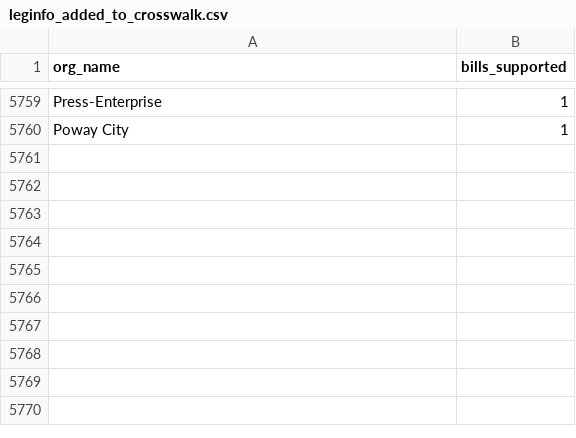
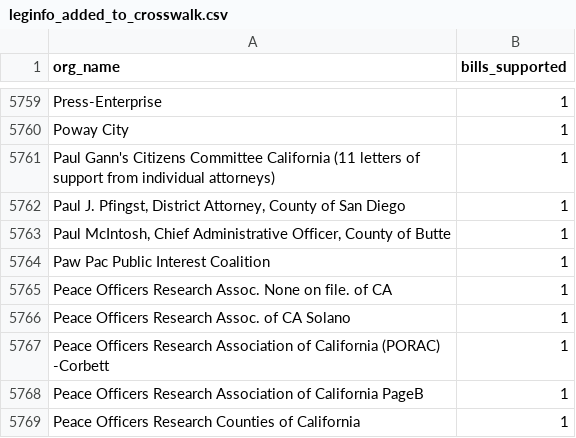
Before and after one commit to Nall-Group/california-groups-disambiguation, a CSV file: org_names_for_cleaning/leginfo_added_to_crosswalk.csv, drawn as a sheet; only a part is shown, gaps mark what is left out; the diff names each change by its address in the sheet, - before the commit and + after, or states it on an @@ line.

Commit message:
Task 4614: add 9 leginfo orgs (batch 937) to crosswalk
8 alternate_spelling + 1 chapter (Peace Officers Research Assoc. of CA
Solano) placed under existing canonicals; 9 rows appended to
leginfo_added_to_crosswalk.csv. Pipeline deferred to step-3 finalize.

```diff
--- a/org_names_for_cleaning/leginfo_added_to_crosswalk.csv
+++ b/org_names_for_cleaning/leginfo_added_to_crosswalk.csv
+row 5761: Paul Gann's Citizens Committee California (11 letters of support from individual attorneys) | 1
+row 5762: Paul J. Pfingst, District Attorney, County of San Diego | 1
+row 5763: Paul McIntosh, Chief Administrative Officer, County of Butte | 1
+row 5764: Paw Pac Public Interest Coalition | 1
+row 5765: Peace Officers Research Assoc. None on file. of CA | 1
+row 5766: Peace Officers Research Assoc. of CA Solano | 1
+row 5767: Peace Officers Research Association of California (PORAC) -Corbett | 1
+row 5768: Peace Officers Research Association of California PageB | 1
+row 5769: Peace Officers Research Counties of California | 1
```
Also changed, not shown: 1 other file.
